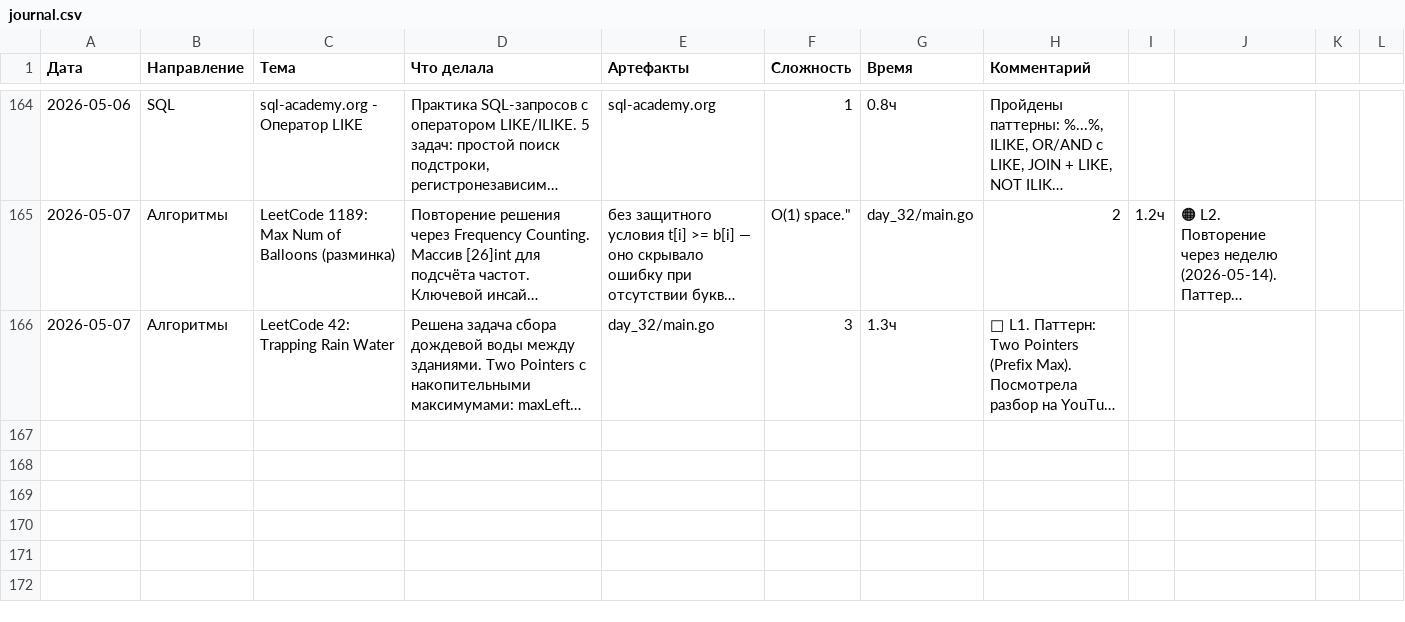
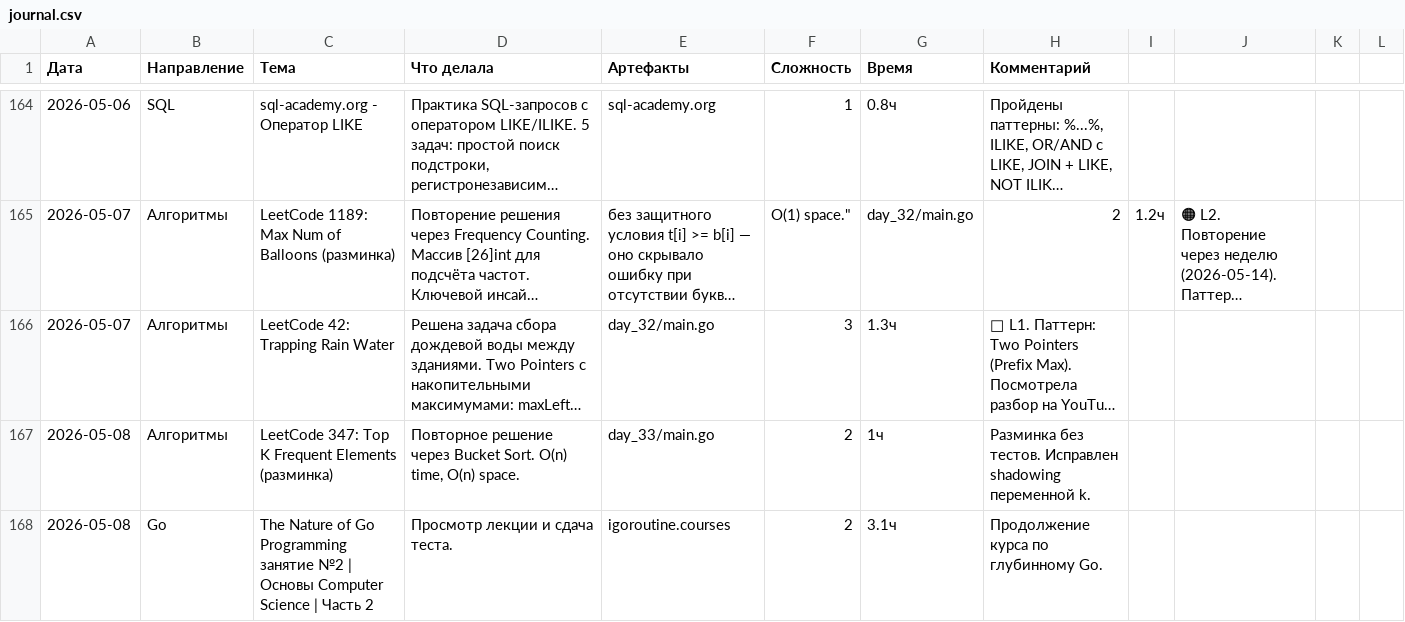
Before and after one commit to bryack/algorithms, a CSV file: journal.csv, drawn as a sheet; only a part is shown, gaps mark what is left out; long unchanged cells end in …; the diff names each change by its address in the sheet, - before the commit and + after, or states it on an @@ line.

Commit message:
add 347 Top K Frequent Elements and 917 Reverse Only Letters
- 347: bucket sort with frequency map, O(n) time / O(n) space
- 917: two pointers reversing only letters via []byte, preserving non-letters
- add TestReverseOnlyLetters with 6 cases (basic + edge cases)

```diff
--- a/journal.csv
+++ b/journal.csv
+row 167: 2026-05-08 | Алгоритмы | LeetCode 347: Top K Frequent Elements (разминка) | Повторное решение через Bucket Sort. O(n) time, O(n) space. | day_33/main.go | 2 | 1ч | Разминка без тестов. Исправлен shadowing переменной k.
+row 168: 2026-05-08 | Go | The Nature of Go Programming занятие №2 | Основы Computer Science | Часть 2 | Просмотр лекции и сдача теста. | igoroutine.courses | 2 | 3.1ч | Продолжение курса по глубинному Go.
```
Also changed, not shown: 5 other files.
